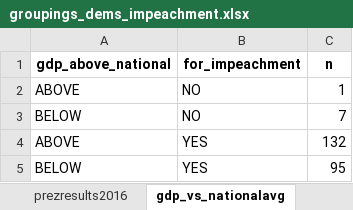
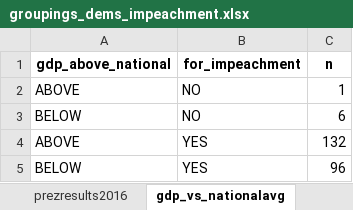
Before and after one commit to amkessler/cnn_impeachment_tallies, an Excel workbook: output/groupings_dems_impeachment.xlsx, sheet gdp_vs_nationalavg, drawn as a sheet; values as stored, in another font and other column widths than the file's, no borders; the diff names each change by its address in the sheet, - before the commit and + after, or states it on an @@ line.

```diff
--- a/output/groupings_dems_impeachment.xlsx (sheet gdp_vs_nationalavg)
+++ b/output/groupings_dems_impeachment.xlsx (sheet gdp_vs_nationalavg)
-C3 (n): 7
+C3 (n): 6
-C5 (n): 95
+C5 (n): 96
```
Also changed, not shown: sheet full_list_of_nos, sheet top_trump_dists, sheet prezresults2016, sheet nonwhite_vs_nationalavg, sheet college_vs_nationalavg, sheet margin_5_or_less, 1 more sheet, output/joined_impeachment.xlsx, 2 other files.
